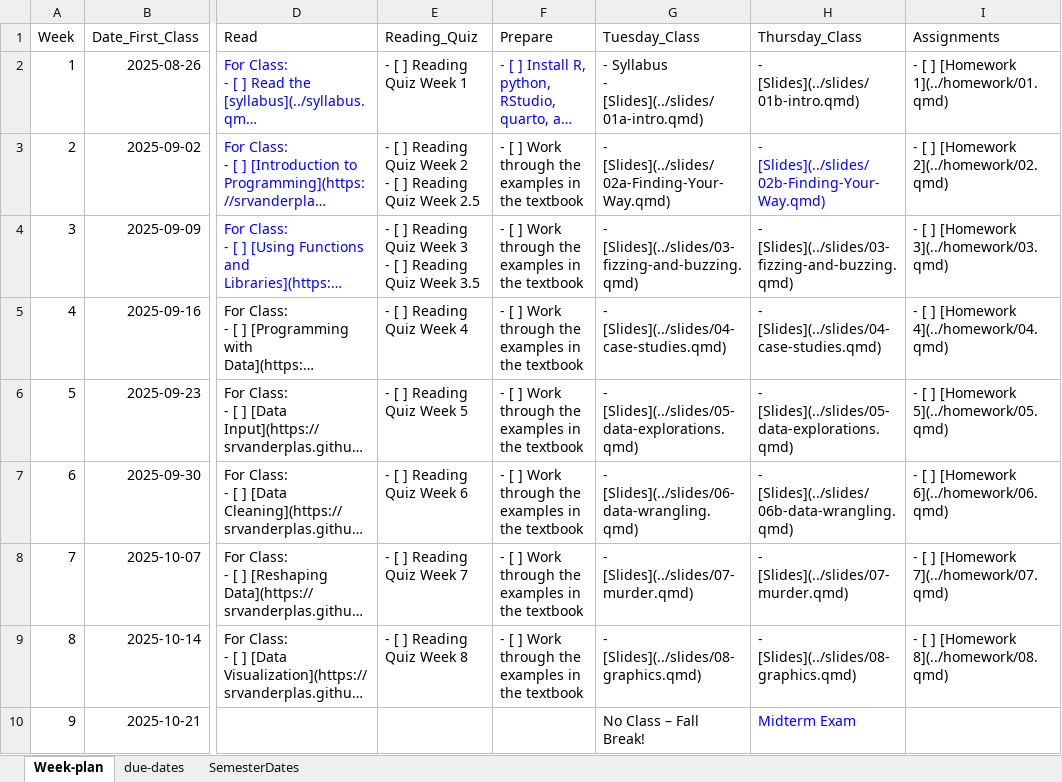
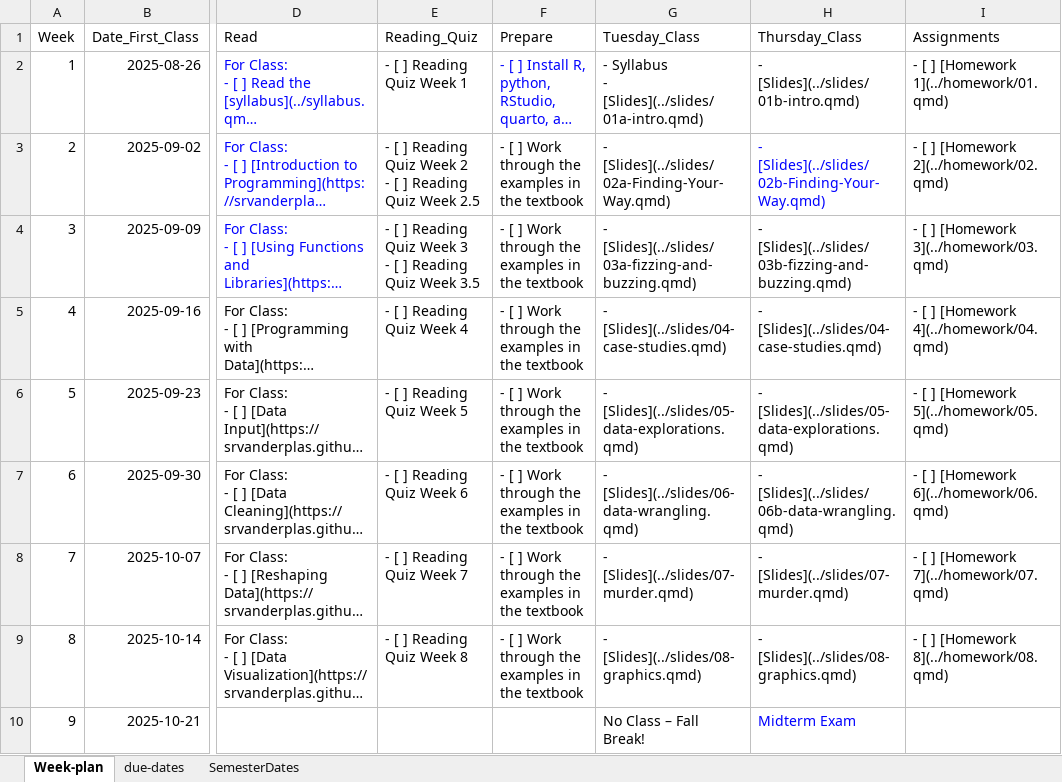
Before and after one commit to unl-statistics/stat850, an Excel workbook: course-schedule.xlsx, sheet Week-plan, drawn as a sheet; only a part is shown, gaps mark what is left out; long unchanged cells end in …; values as stored, in another font and other column widths than the file's, no borders; the diff names each change by its address in the sheet, - before the commit and + after, or states it on an @@ line.

```diff
--- a/course-schedule.xlsx (sheet Week-plan)
+++ b/course-schedule.xlsx (sheet Week-plan)
-G4 (Tuesday_Class): - [Slides](../slides/03-fizzing-and-buzzing.qmd)
+G4 (Tuesday_Class): - [Slides](../slides/03a-fizzing-and-buzzing.qmd)
-H4 (Thursday_Class): - [Slides](../slides/03-fizzing-and-buzzing.qmd)
+H4 (Thursday_Class): - [Slides](../slides/03b-fizzing-and-buzzing.qmd)
```
Also changed, not shown: 9 other files.
